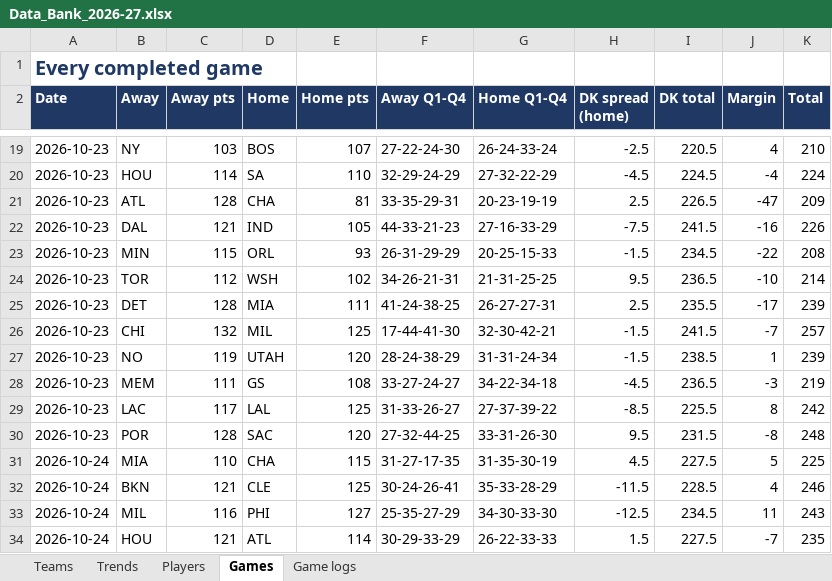
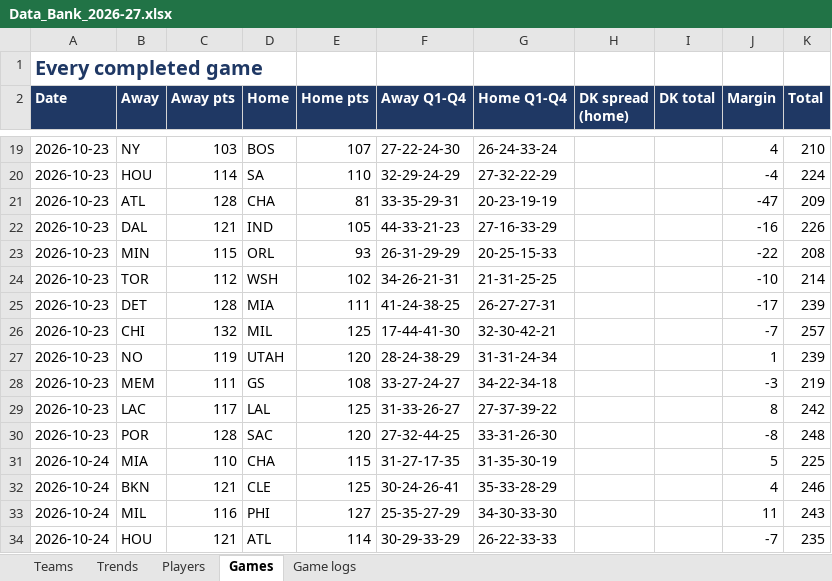
Before and after one commit to HeyShawtty/nba-quant-desk, an Excel workbook: reports/Data_Bank_2026-27.xlsx, sheet Games, drawn as a sheet; only a part is shown, gaps mark what is left out; values as stored, in another font and other column widths than the file's, no borders; the diff covers the shown part only; the diff names each change by its address in the sheet, - before the commit and + after, or states it on an @@ line.

```diff
--- a/reports/Data_Bank_2026-27.xlsx (sheet Games)
+++ b/reports/Data_Bank_2026-27.xlsx (sheet Games)
-H19 (DK spread (home)): -2.5
+H19 (DK spread (home)): (empty)
-I19 (DK total): 220.5
+I19 (DK total): (empty)
-H20 (DK spread (home)): -4.5
+H20 (DK spread (home)): (empty)
-I20 (DK total): 224.5
+I20 (DK total): (empty)
-H21 (DK spread (home)): 2.5
+H21 (DK spread (home)): (empty)
-I21 (DK total): 226.5
+I21 (DK total): (empty)
-H22 (DK spread (home)): -7.5
+H22 (DK spread (home)): (empty)
-I22 (DK total): 241.5
+I22 (DK total): (empty)
-H23 (DK spread (home)): -1.5
+H23 (DK spread (home)): (empty)
-I23 (DK total): 234.5
+I23 (DK total): (empty)
-H24 (DK spread (home)): 9.5
+H24 (DK spread (home)): (empty)
-I24 (DK total): 236.5
+I24 (DK total): (empty)
-H25 (DK spread (home)): 2.5
+H25 (DK spread (home)): (empty)
-I25 (DK total): 235.5
+I25 (DK total): (empty)
-H26:H27 (DK spread (home)): -1.5
+H26:H27 (DK spread (home)): (empty)
-I26 (DK total): 241.5
+I26 (DK total): (empty)
-I27 (DK total): 238.5
+I27 (DK total): (empty)
-H28 (DK spread (home)): -4.5
+H28 (DK spread (home)): (empty)
-I28 (DK total): 236.5
+I28 (DK total): (empty)
-H29 (DK spread (home)): -8.5
+H29 (DK spread (home)): (empty)
-I29 (DK total): 225.5
+I29 (DK total): (empty)
-H30 (DK spread (home)): 9.5
+H30 (DK spread (home)): (empty)
-I30 (DK total): 231.5
+I30 (DK total): (empty)
-H31 (DK spread (home)): 4.5
+H31 (DK spread (home)): (empty)
-I31 (DK total): 227.5
+I31 (DK total): (empty)
-H32 (DK spread (home)): -11.5
+H32 (DK spread (home)): (empty)
-I32 (DK total): 228.5
+I32 (DK total): (empty)
-H33 (DK spread (home)): -12.5
+H33 (DK spread (home)): (empty)
-I33 (DK total): 234.5
+I33 (DK total): (empty)
-H34 (DK spread (home)): 1.5
+H34 (DK spread (home)): (empty)
-I34 (DK total): 227.5
+I34 (DK total): (empty)
```
Also changed, not shown: 3 added rows, 13 removed rows and 78 edited cells elsewhere in this sheet, sheet Game logs, sheet Players, sheet Trends, sheet Teams, 8 other files.
